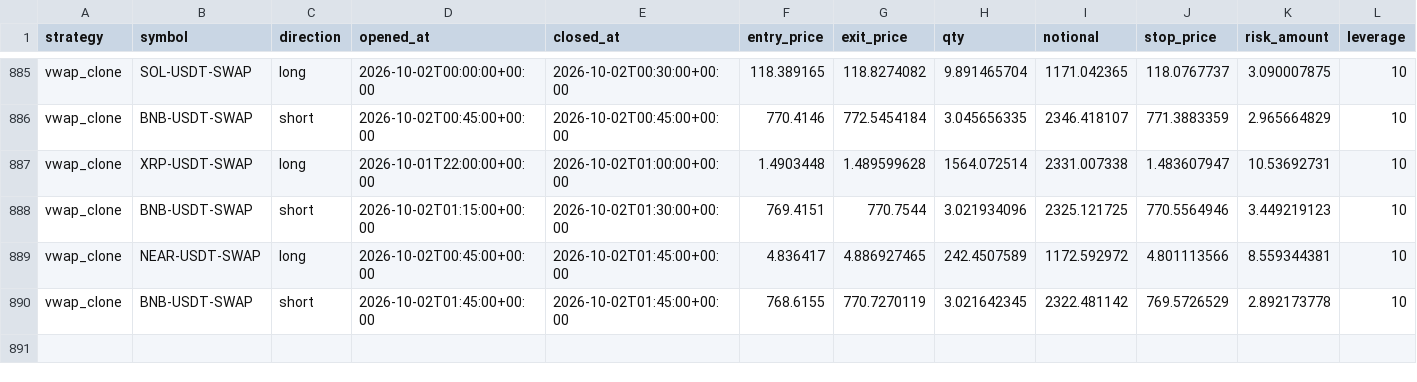
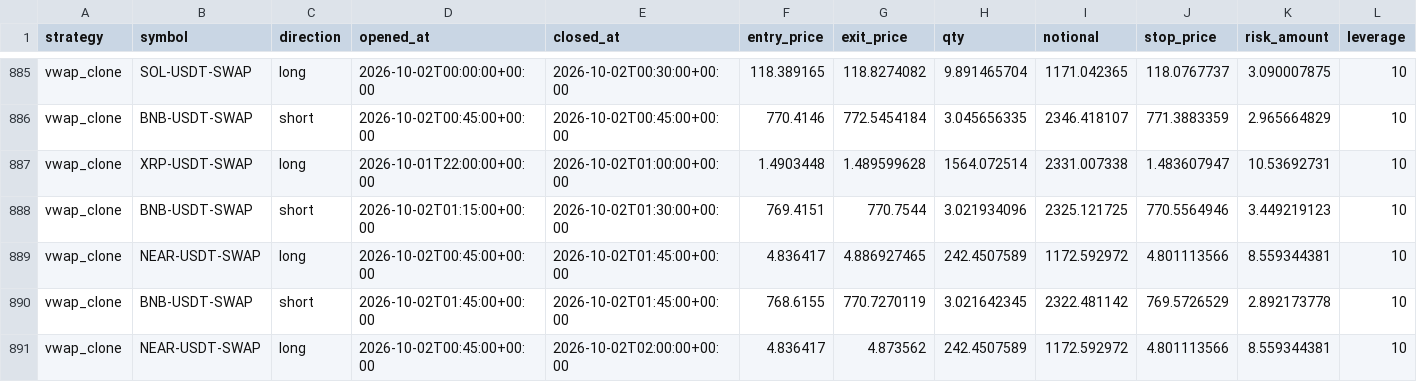
Before and after one commit to klonnist/crypto-paper-bot, a CSV file: ledgers_scalp/vwap_clone/trades.csv, drawn as a sheet; only a part is shown, gaps mark what is left out; rows hold the shown columns only; the diff names each change by its address in the sheet, - before the commit and + after, or states it on an @@ line.

```diff
--- a/ledgers_scalp/vwap_clone/trades.csv
+++ b/ledgers_scalp/vwap_clone/trades.csv
+row 891: vwap_clone | NEAR-USDT-SWAP | long | 2026-10-02T00:45:00+00:00 | 2026-10-02T02:00:00+00:00 | 4.836417 | 4.873562 | 242.4507589 | 1172.592972 | 4.801113566 | 8.559344381 | 10
```
Also changed, not shown: ledgers_scalp/scalp_fixed/equity.csv, ledgers_scalp/scalp_fixed/trades.csv, 8 other files.
